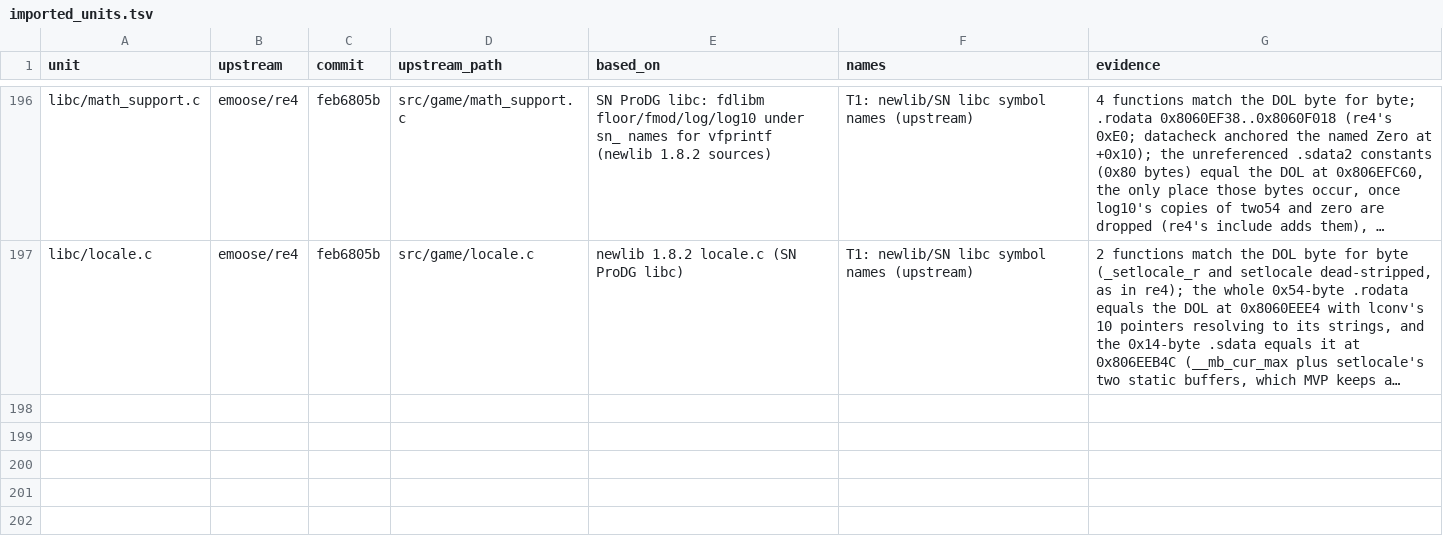
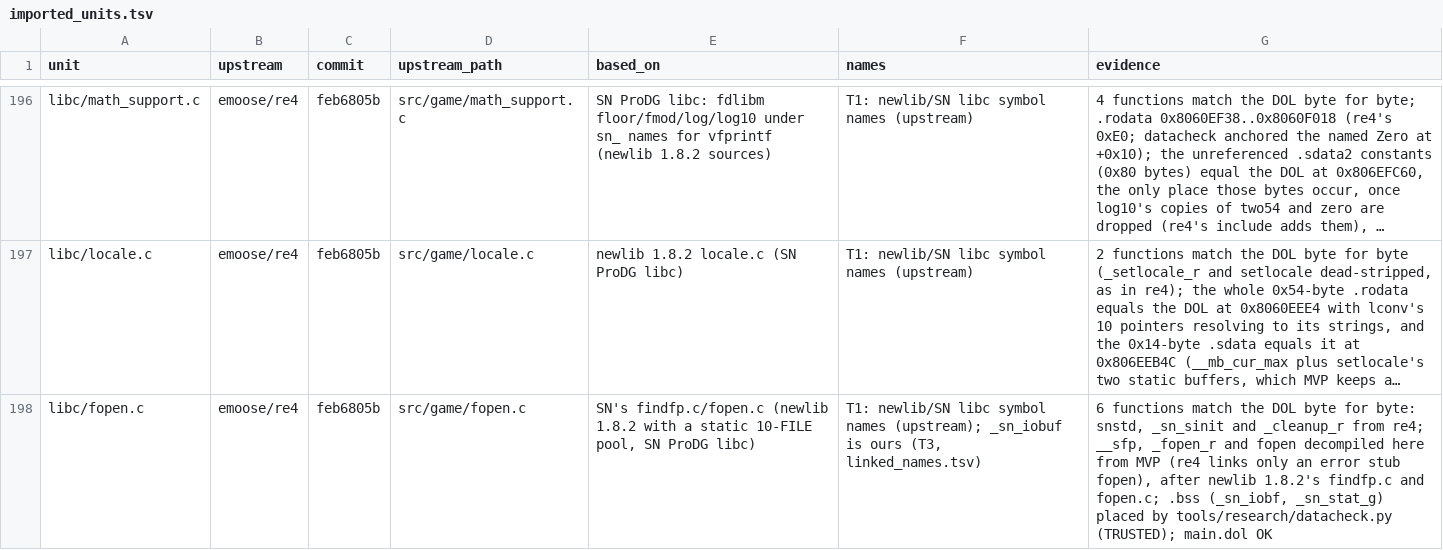
Before and after one commit to mitsevox/mvp2005, a TSV file: config/GV4E69/imported_units.tsv, drawn as a sheet; only a part is shown, gaps mark what is left out; long unchanged cells end in …; the diff names each change by its address in the sheet, - before the commit and + after, or states it on an @@ line.

```diff
--- a/config/GV4E69/imported_units.tsv
+++ b/config/GV4E69/imported_units.tsv
+row 198: libc/fopen.c | emoose/re4 | feb6805b | src/game/fopen.c | SN's findfp.c/fopen.c (newlib 1.8.2 with a static 10-FILE pool, SN ProDG libc) | T1: newlib/SN libc symbol names (upstream); _sn_iobuf is ours (T3, linked_names.tsv) | 6 functions match the DOL byte for byte: snstd, _sn_sinit and _cleanup_r from re4; __sfp, _fopen_r and fopen decompiled here from MVP (re4 links only an error stub fopen), after newlib 1.8.2's findfp.c and fopen.c; .bss (_sn_iobf, _sn_stat_g) placed by tools/research/datacheck.py (TRUSTED); main.dol OK
```
Also changed, not shown: config/GV4E69/linked_names.tsv, 6 other files.
